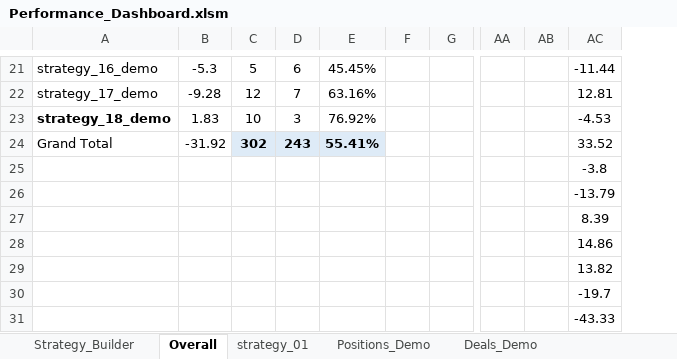
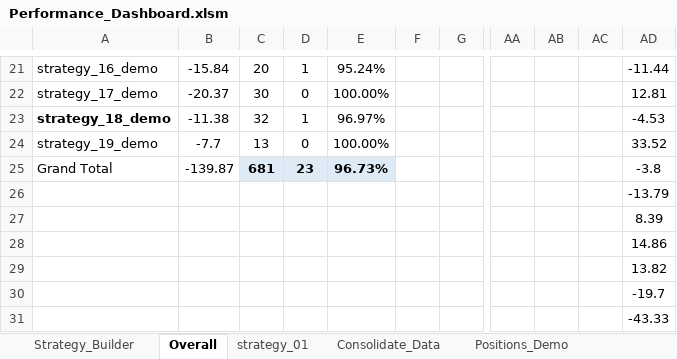
Before and after one commit to isaganijaen/mt5-live, an Excel workbook: Performance_Dashboard.xlsm, sheet Overall, drawn as a sheet; only a part is shown, gaps mark what is left out; values as stored, in another font and other column widths than the file's, no borders; conditional formats not drawn; removed rows and columns are numbered as before the commit, all else as after; the diff covers the shown part only; the diff names each change by its address in the sheet, - before the commit and + after, or states it on an @@ line.

```diff
--- a/Performance_Dashboard.xlsm (sheet Overall)
+++ b/Performance_Dashboard.xlsm (sheet Overall)
+sheet tab: Consolidate_Data
-column B, rows 21-24: -5.3 | -9.28 | 1.83 | -31.92
+column B, rows 21-25: -15.84 | -20.37 | -11.38 | -7.7 | -139.87
-column E, rows 21-24: 45.45% | 63.16% | 76.92% | 55.41%
+column E, rows 21-25: 95.24% | 100.00% | 96.97% | 100.00% | 96.73%
-column AB, empty
+column AB, empty
+column AC, empty
-C21: 5
+C21: 20
-D21: 6
+D21: 1
-C22: 12
+C22: 30
-D22: 7
+D22: 0
-C23: 10
+C23: 32
-D23: 3
+D23: 1
-A24: Grand Total
+A24: strategy_19_demo
-C24: 302
+C24: 13
@@ C24:D24 fill: #DEEBF7 → none, bold: on → off @@
-D24: 243
+D24: 0
-A25: (empty)
+A25: Grand Total
-C25: (empty)
+C25: 681
-C25:D25 fill: none
+C25:D25 fill: #DEEBF7
-D25: (empty)
+D25: 23
```
Also changed, not shown: 15 added rows, 14 removed rows, 27 edited cells and cell formats elsewhere in this sheet, sheet Deals_Demo, sheet Positions_Demo, sheet strategy_01, formulas that keep their value, charts or pictures, 6 other files.
